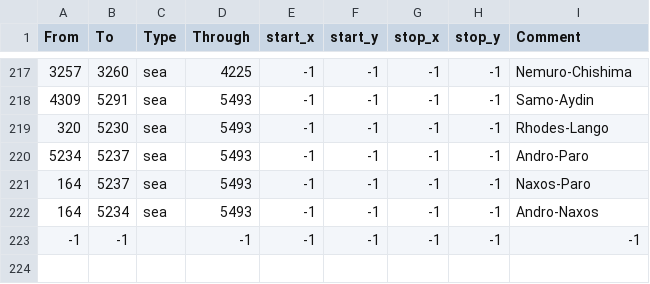
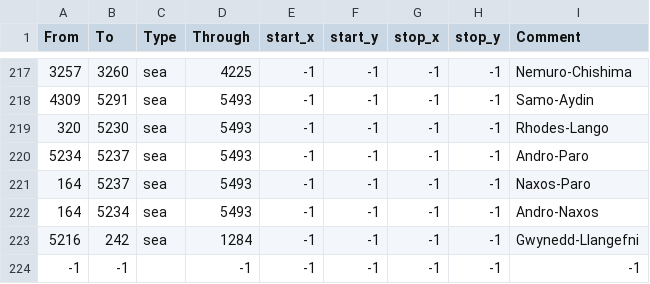
Before and after one commit to AlejandroGiner/Lux-in-Tenebris, a CSV file: map/adjacencies.csv, drawn as a sheet; only a part is shown, gaps mark what is left out.

```diff
--- a/map/adjacencies.csv
+++ b/map/adjacencies.csv
@@ -222,2 +222,3 @@ From;To;Type;Through;start_x;start_y;stop_x;stop_y;Comment
 164;5234;sea;5493;-1;-1;-1;-1;Andro-Naxos
+5216;242;sea;1284;-1;-1;-1;-1;Gwynedd-Llangefni
 -1;-1;;-1;-1;-1;-1;-1;-1;
```
Also changed, not shown: map/definition.csv, 26 other files.
